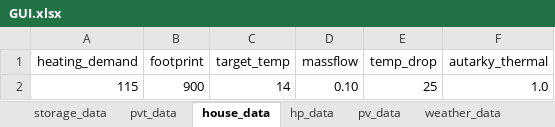
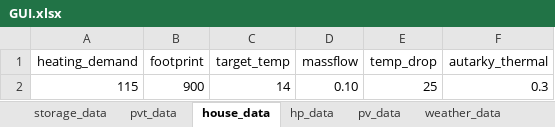
Before and after one commit to EdwardJamesLucas/Energy-Balance-Model, an Excel workbook: GUI.xlsx, sheet house_data, drawn as a sheet; values as stored, in another font and other column widths than the file's, no borders; the diff names each change by its address in the sheet, - before the commit and + after, or states it on an @@ line.

```diff
--- a/GUI.xlsx (sheet house_data)
+++ b/GUI.xlsx (sheet house_data)
-F2 (autarky_thermal): 1.0
+F2 (autarky_thermal): 0.3
```
Also changed, not shown: 2 other files.
